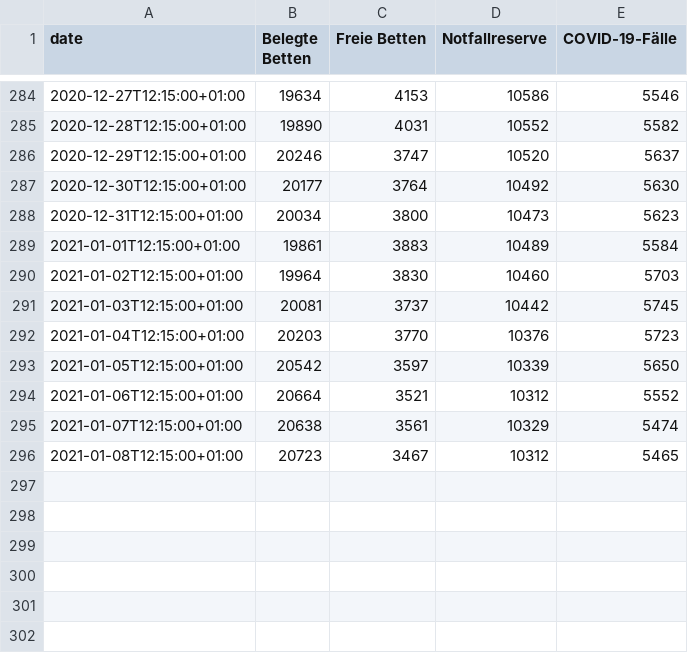
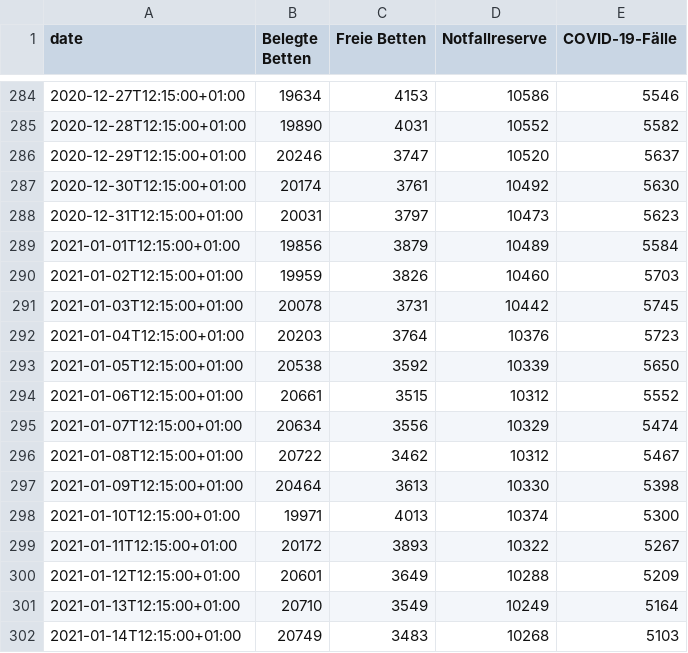
Before and after one commit to jsugarelli/covid-19, a CSV file: icu_usage.csv, drawn as a sheet; only a part is shown, gaps mark what is left out.

Commit message:
Data update Jan 14th

```diff
--- a/icu_usage.csv
+++ b/icu_usage.csv
@@ -286,11 +286,17 @@
 2020-12-29T12:15:00+01:00;20246;3747;10520;5637
-2020-12-30T12:15:00+01:00;20177;3764;10492;5630
-2020-12-31T12:15:00+01:00;20034;3800;10473;5623
-2021-01-01T12:15:00+01:00;19861;3883;10489;5584
-2021-01-02T12:15:00+01:00;19964;3830;10460;5703
-2021-01-03T12:15:00+01:00;20081;3737;10442;5745
-2021-01-04T12:15:00+01:00;20203;3770;10376;5723
-2021-01-05T12:15:00+01:00;20542;3597;10339;5650
-2021-01-06T12:15:00+01:00;20664;3521;10312;5552
-2021-01-07T12:15:00+01:00;20638;3561;10329;5474
-2021-01-08T12:15:00+01:00;20723;3467;10312;5465
+2020-12-30T12:15:00+01:00;20174;3761;10492;5630
+2020-12-31T12:15:00+01:00;20031;3797;10473;5623
+2021-01-01T12:15:00+01:00;19856;3879;10489;5584
+2021-01-02T12:15:00+01:00;19959;3826;10460;5703
+2021-01-03T12:15:00+01:00;20078;3731;10442;5745
+2021-01-04T12:15:00+01:00;20203;3764;10376;5723
+2021-01-05T12:15:00+01:00;20538;3592;10339;5650
+2021-01-06T12:15:00+01:00;20661;3515;10312;5552
+2021-01-07T12:15:00+01:00;20634;3556;10329;5474
+2021-01-08T12:15:00+01:00;20722;3462;10312;5467
+2021-01-09T12:15:00+01:00;20464;3613;10330;5398
+2021-01-10T12:15:00+01:00;19971;4013;10374;5300
+2021-01-11T12:15:00+01:00;20172;3893;10322;5267
+2021-01-12T12:15:00+01:00;20601;3649;10288;5209
+2021-01-13T12:15:00+01:00;20710;3549;10249;5164
+2021-01-14T12:15:00+01:00;20749;3483;10268;5103
```
Also changed, not shown: 3 other files.
